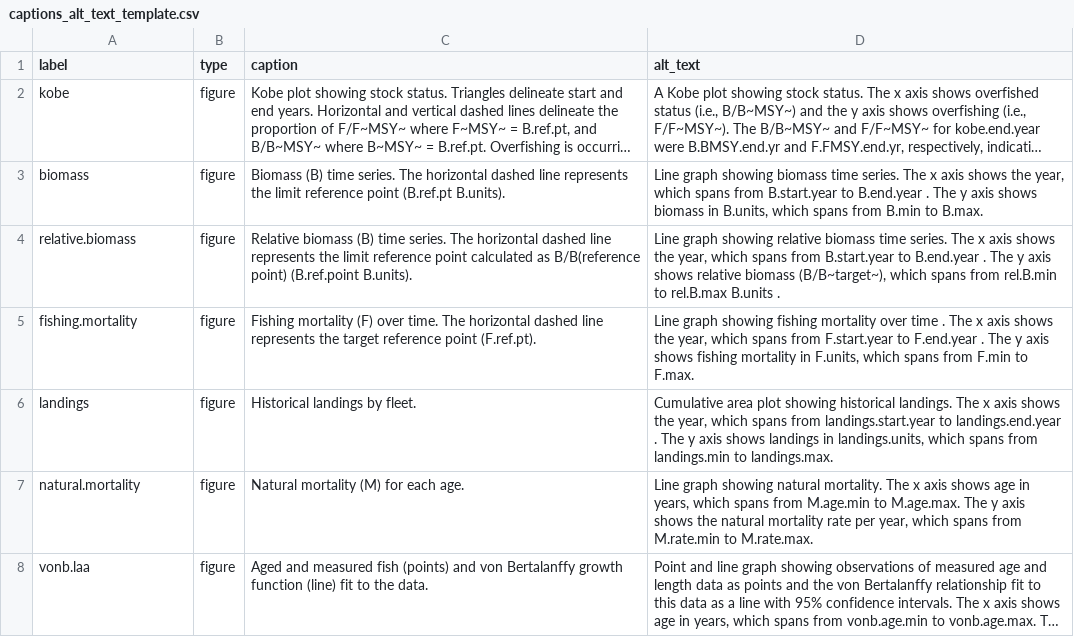
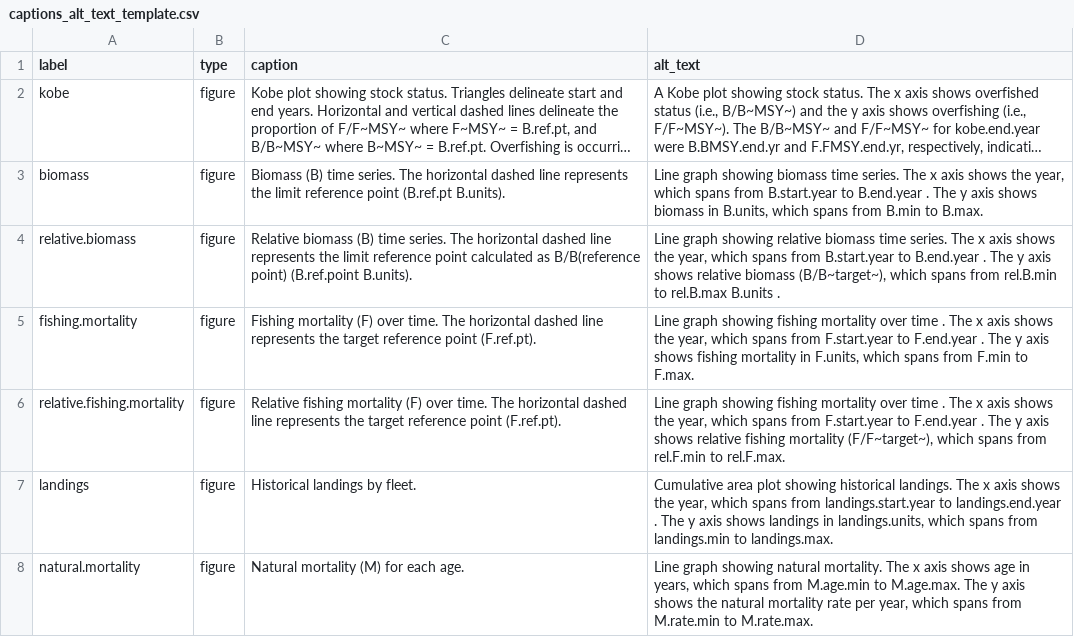
Before and after one commit to nmfs-ost/stockplotr, a CSV file: inst/resources/captions_alt_text_template.csv, drawn as a sheet; only a part is shown; the shorter side is filled out with more unchanged rows; long unchanged cells end in ….

Commit message:
Add row in the alt text/captions csv for new figure: relative fishing mortality

```diff
--- a/inst/resources/captions_alt_text_template.csv
+++ b/inst/resources/captions_alt_text_template.csv
@@ -5,2 +5,3 @@ relative.biomass,figure,Relative biomass (B) time series. The horizontal dashed
 fishing.mortality,figure,Fishing mortality (F) over time. The horizontal dashed line represents the target reference point (F.ref.pt).,"Line graph showing fishing mortality over time . The x axis shows the year, which spans from F.start.year to F.end.year . The y axis shows fishing mortality in F.units, which spans from F.min to F.max."
+relative.fishing.mortality,figure,Relative fishing mortality (F) over time. The horizontal dashed line represents the target reference point (F.ref.pt).,"Line graph showing fishing mortality over time . The x axis shows the year, which spans from F.start.year to F.end.year . The y axis shows relative fishing mortality (F/F~target~), which spans from rel.F.min to rel.F.max."
 landings,figure,Historical landings by fleet.,"Cumulative area plot showing historical landings. The x axis shows the year, which spans from landings.start.year to landings.end.year . The y axis shows landings in landings.units, which spans from landings.min to landings.max."
```
